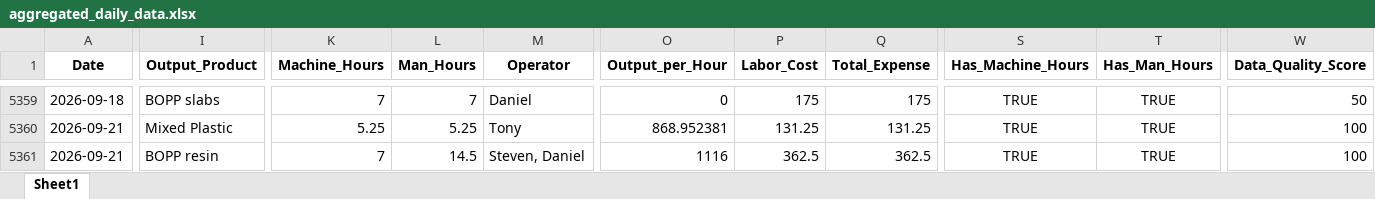
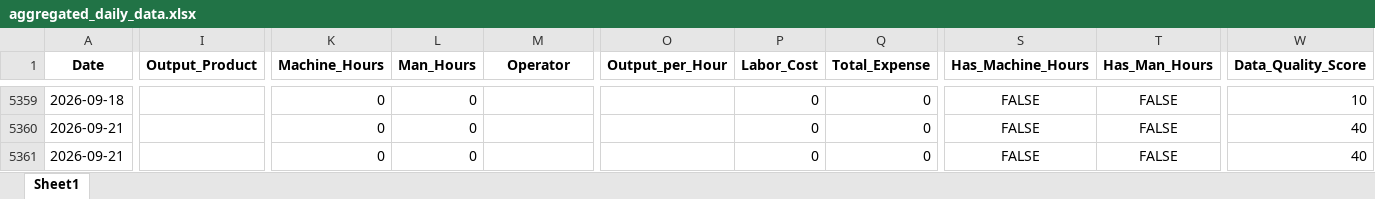
Before and after one commit to zabdulla/walton_production, an Excel workbook: data/aggregated_daily_data.xlsx, sheet Sheet1, drawn as a sheet; only a part is shown, gaps mark what is left out; values as stored, in another font and other column widths than the file's, no borders; the diff covers the shown part only; the diff names each change by its address in the sheet, - before the commit and + after, or states it on an @@ line.

```diff
--- a/data/aggregated_daily_data.xlsx (sheet Sheet1)
+++ b/data/aggregated_daily_data.xlsx (sheet Sheet1)
-I5359 (Output_Product): BOPP slabs
+I5359 (Output_Product): (empty)
-K5359 (Machine_Hours): 7
+K5359 (Machine_Hours): 0
-L5359 (Man_Hours): 7
+L5359 (Man_Hours): 0
-M5359 (Operator): Daniel
+M5359 (Operator): (empty)
-O5359 (Output_per_Hour): 0
+O5359 (Output_per_Hour): (empty)
-P5359 (Labor_Cost): 175
+P5359 (Labor_Cost): 0
-Q5359 (Total_Expense): 175
+Q5359 (Total_Expense): 0
-S5359:S5361 (Has_Machine_Hours): TRUE
+S5359:S5361 (Has_Machine_Hours): FALSE
-T5359:T5361 (Has_Man_Hours): TRUE
+T5359:T5361 (Has_Man_Hours): FALSE
-W5359 (Data_Quality_Score): 50
+W5359 (Data_Quality_Score): 10
-I5360 (Output_Product): Mixed Plastic
+I5360 (Output_Product): (empty)
-K5360 (Machine_Hours): 5.25
+K5360 (Machine_Hours): 0
-L5360 (Man_Hours): 5.25
+L5360 (Man_Hours): 0
-M5360 (Operator): Tony
+M5360 (Operator): (empty)
-O5360 (Output_per_Hour): 868.952381
+O5360 (Output_per_Hour): (empty)
-P5360 (Labor_Cost): 131.25
+P5360 (Labor_Cost): 0
-Q5360 (Total_Expense): 131.25
+Q5360 (Total_Expense): 0
-W5360:W5361 (Data_Quality_Score): 100
+W5360:W5361 (Data_Quality_Score): 40
-I5361 (Output_Product): BOPP resin
+I5361 (Output_Product): (empty)
-K5361 (Machine_Hours): 7
+K5361 (Machine_Hours): 0
-L5361 (Man_Hours): 14.5
+L5361 (Man_Hours): 0
-M5361 (Operator): Steven, Daniel
+M5361 (Operator): (empty)
-O5361 (Output_per_Hour): 1116
+O5361 (Output_per_Hour): (empty)
-P5361 (Labor_Cost): 362.5
+P5361 (Labor_Cost): 0
-Q5361 (Total_Expense): 362.5
+Q5361 (Total_Expense): 0
```
Also changed, not shown: 6 added rows and 1222 edited cells elsewhere in this sheet, data/aggregated_notes.xlsx, 3 other files.
